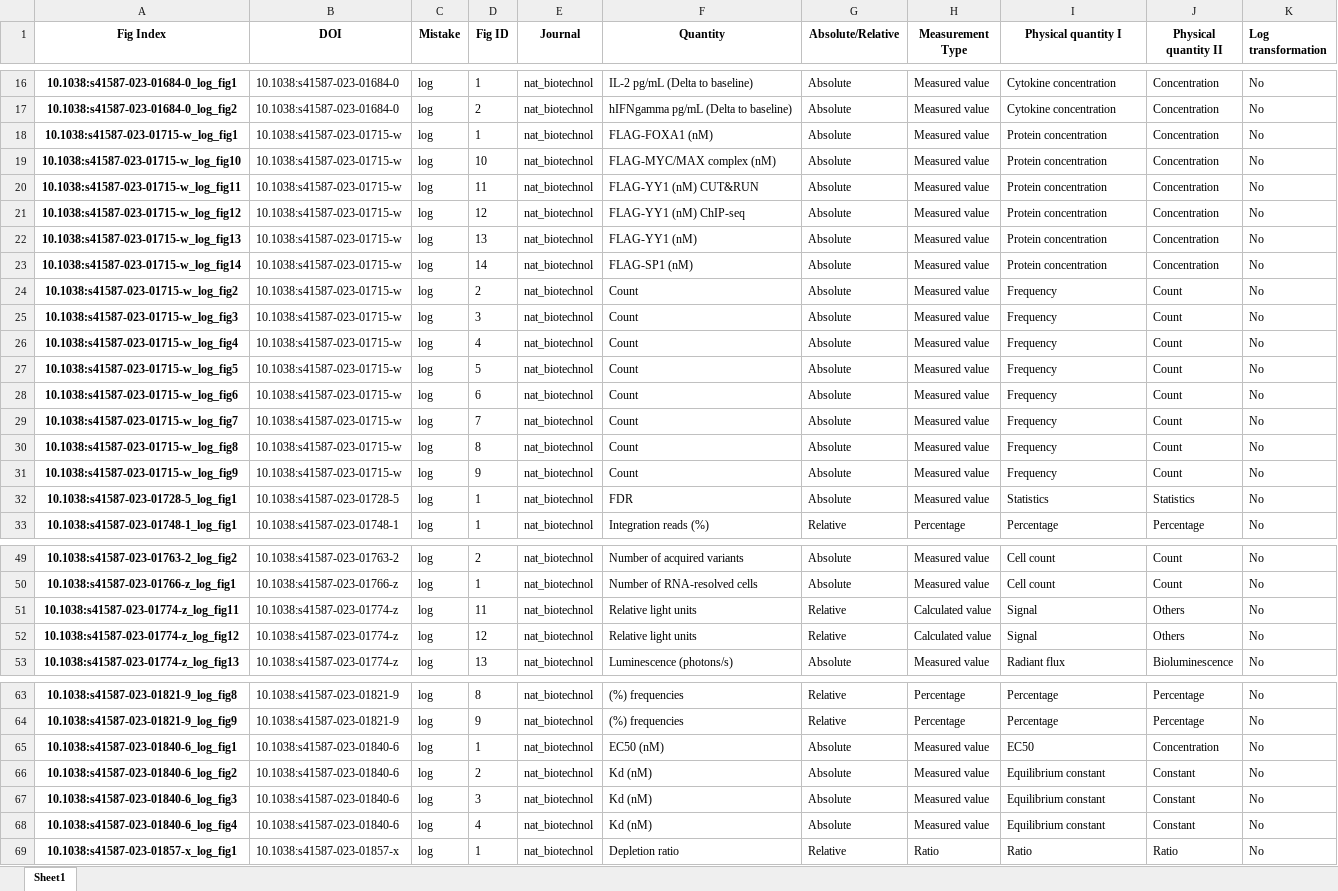
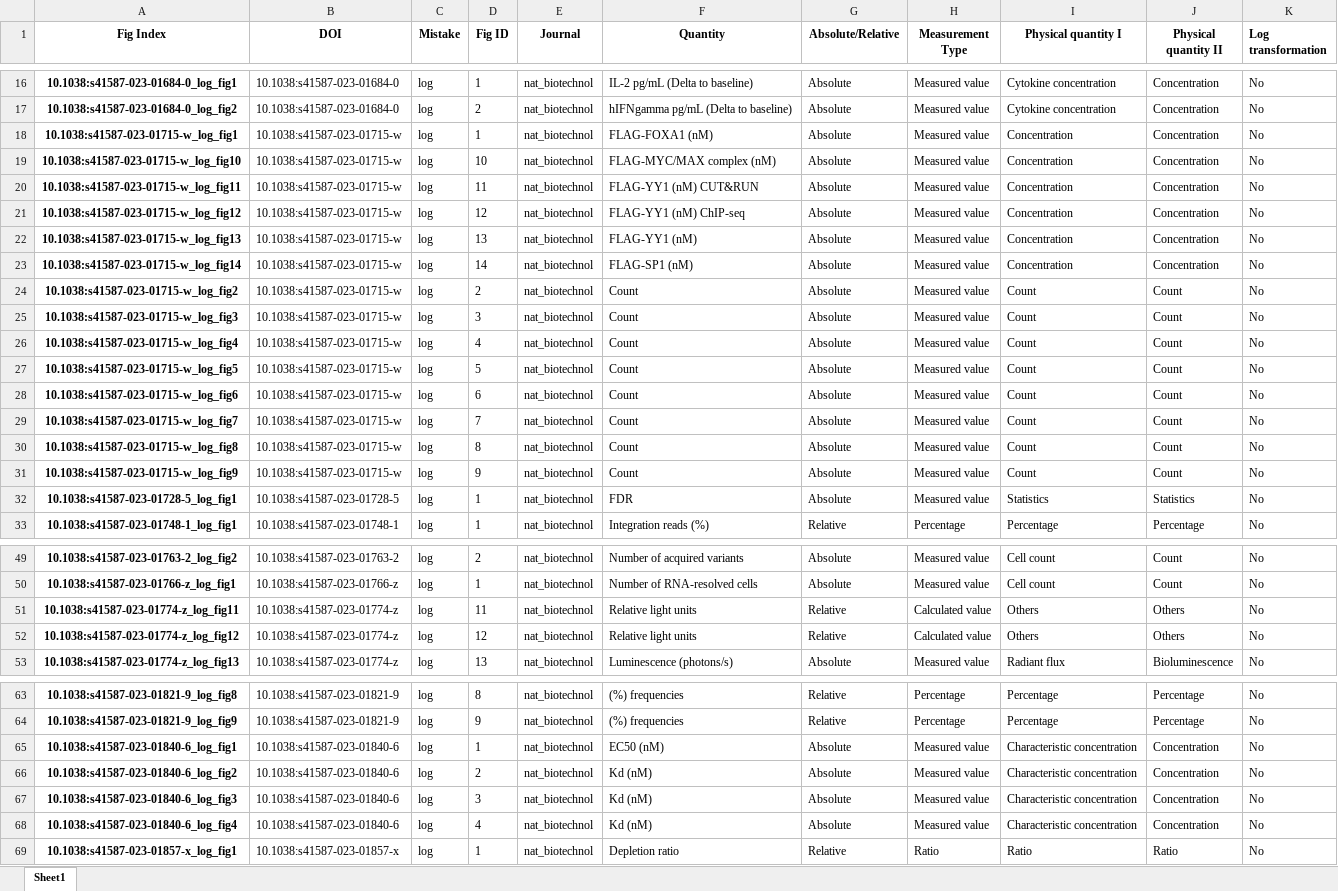
Before and after one commit to tengjuilin/misused-bar-graphs, an Excel workbook: data/misused_bar_graph_figures/nat_biotechnol/log/annotation.xlsx, sheet Sheet1, drawn as a sheet; only a part is shown, gaps mark what is left out; values as stored, in another font and other column widths than the file's, no borders; the diff covers the shown part only; the diff names each change by its address in the sheet, - before the commit and + after, or states it on an @@ line.

```diff
--- a/data/misused_bar_graph_figures/nat_biotechnol/log/annotation.xlsx (sheet Sheet1)
+++ b/data/misused_bar_graph_figures/nat_biotechnol/log/annotation.xlsx (sheet Sheet1)
-I18:I23 (Physical quantity I): Protein concentration
+I18:I23 (Physical quantity I): Concentration
-I24:I31 (Physical quantity I): Frequency
+I24:I31 (Physical quantity I): Count
-I51:I52 (Physical quantity I): Signal
+I51:I52 (Physical quantity I): Others
-I65 (Physical quantity I): EC50
+I65 (Physical quantity I): Characteristic concentration
-I66:I68 (Physical quantity I): Equilibrium constant
+I66:I68 (Physical quantity I): Characteristic concentration
-J66:J68 (Physical quantity II): Constant
+J66:J68 (Physical quantity II): Concentration
```
Also changed, not shown: 9 edited cells elsewhere in this sheet, data/misused_bar_graph_figures/acs_nano/log/annotation.xlsx, data/misused_bar_graph_figures/acs_nano/zero/annotation.xlsx, 24 other files.
